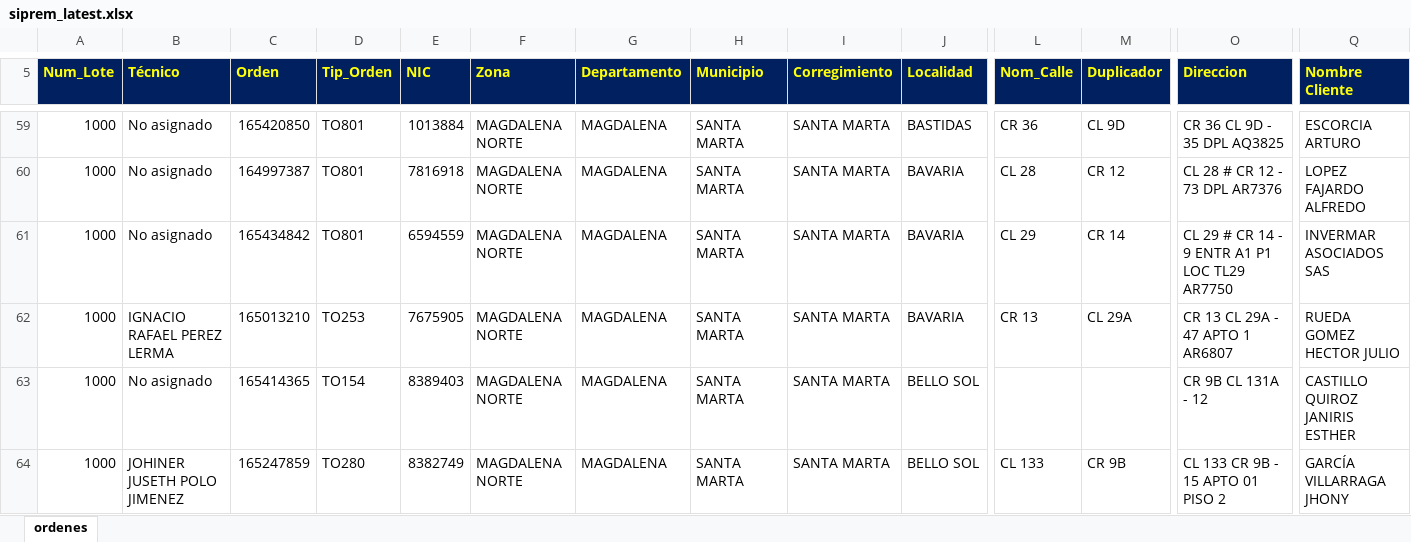
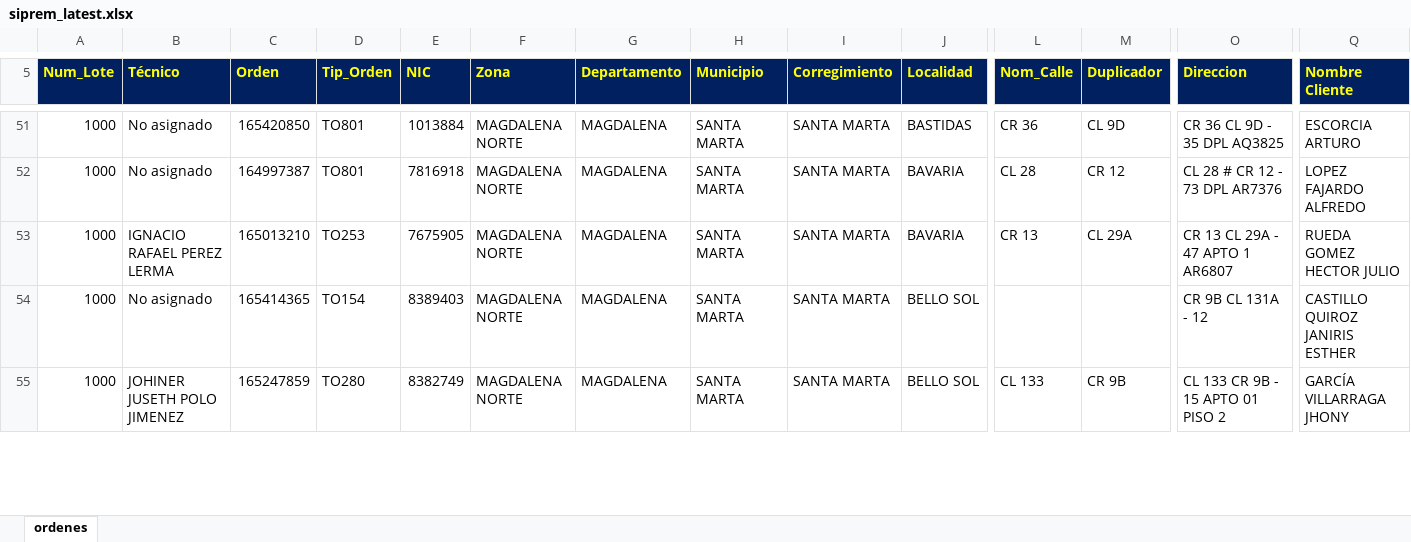
Before and after one commit to vikano27-debug/Dashboard_ING_VOA, an Excel workbook: siprem_latest.xlsx, sheet ordenes, drawn as a sheet; only a part is shown, gaps mark what is left out; values as stored, in another font and other column widths than the file's, no borders; removed rows and columns are numbered as before the commit, all else as after; rows hold the shown columns only; the diff covers the shown part only; the diff names each change by its address in the sheet, - before the commit and + after, or states it on an @@ line.

```diff
--- a/siprem_latest.xlsx (sheet ordenes)
+++ b/siprem_latest.xlsx (sheet ordenes)
-row 61: 1000 | No asignado | 165434842 | TO801 | 6594559 | MAGDALENA NORTE | MAGDALENA | SANTA MARTA | SANTA MARTA | BAVARIA | CL 29 | CR 14 | CL 29 # CR 14 - 9 ENTR A1 P1 LOC TL29 AR7750 | INVERMAR ASOCIADOS SAS
```
Also changed, not shown: 11 added rows, 15 removed rows and 12 edited cells elsewhere in this sheet.
